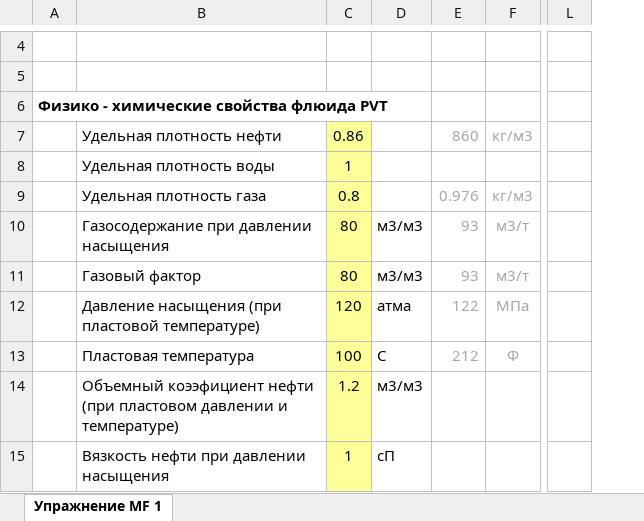
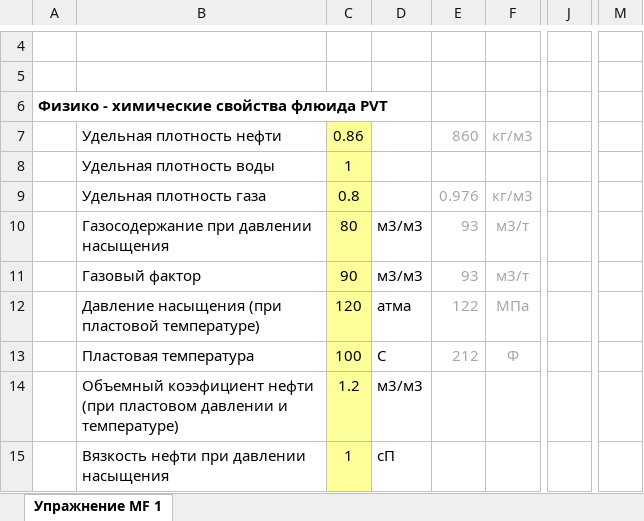
Before and after one commit to unifloc/unifloc_vba, an Excel workbook: excercises/excercises/30.MF.xlsx, sheet Упражнение MF 1, drawn as a sheet; only a part is shown, gaps mark what is left out; values as stored, in another font and other column widths than the file's, no borders; charts and pictures not drawn; removed rows and columns are numbered as before the commit, all else as after; the diff covers the shown part only; the diff names each change by its address in the sheet, - before the commit and + after, or states it on an @@ line.

```diff
--- a/excercises/excercises/30.MF.xlsx (sheet Упражнение MF 1)
+++ b/excercises/excercises/30.MF.xlsx (sheet Упражнение MF 1)
-column E, rows 7-13: 860 |  | 0.976 | 93 | 93 | 122 | 212
+column E, rows 7-13: 860 |  | 0.976 | 93 | 93 | 122 | 212
+column J, empty
-column L, empty
+column M, empty
-C11: 80
+C11: 90
```
Also changed, not shown: 6 added rows, 5 removed rows and 54 edited cells elsewhere in this sheet, formulas that keep their value, charts or pictures, excercises/excercises/10.PVT.xlsx, excercises/excercises/20.IPR.xlsx, 27 other files.
